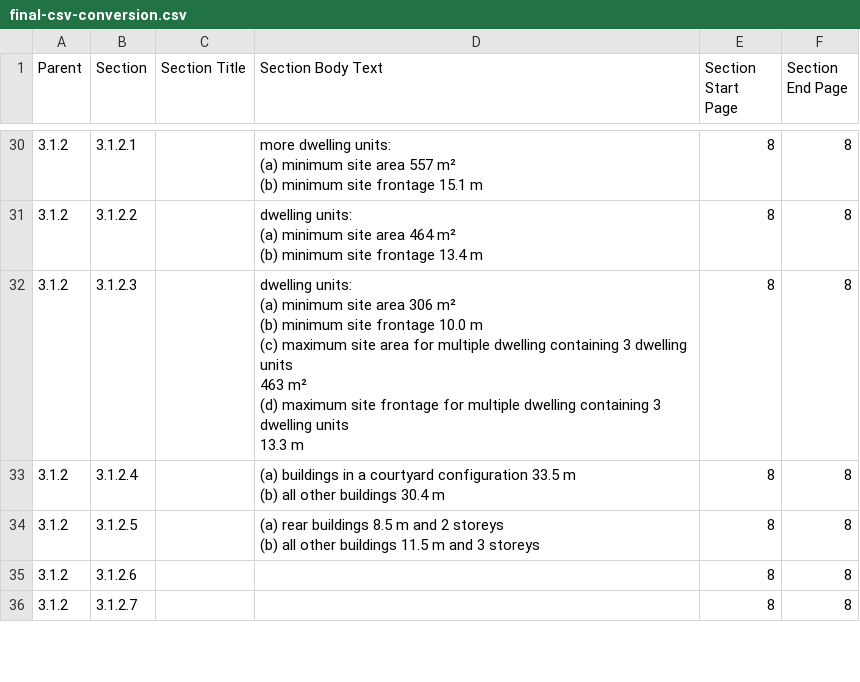
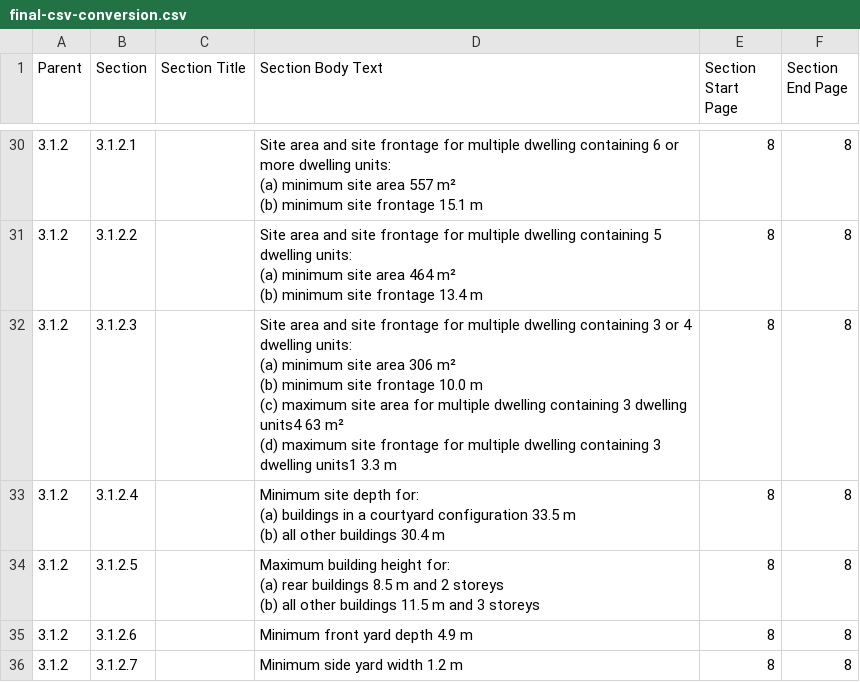
Before and after one commit to sgill994/pdf-to-csv, a CSV file: final-csv-conversion.csv, drawn as a sheet; only a part is shown, gaps mark what is left out; ↵ is a line break in a cell; the diff covers the shown part only; the diff names each change by its address in the sheet, - before the commit and + after, or states it on an @@ line.

Commit message:
Fixed issues with extracting section end pages

```diff
--- a/final-csv-conversion.csv
+++ b/final-csv-conversion.csv
-D30 (Section Body Text): more dwelling…
+D30 (Section Body Text): Site area and site frontage for multiple dwelling containing 6 or ↵ more dwelling…
-D31 (Section Body Text): dwelling units:…
+D31 (Section Body Text): Site area and site frontage for multiple dwelling containing 5 ↵ dwelling units:…
-D32 (Section Body Text): dwelling units: ↵ (a) minimum site area 306 m² ↵ (b) minimum site frontage 10.0 m ↵ (c) maximum site area for multiple dwelling containing 3 dwelling ↵ units ↵ 463 m² ↵ (d) maximum site frontage for multiple dwelling containing 3 ↵ dwelling units ↵ 13.3 m
+D32 (Section Body Text): Site area and site frontage for multiple dwelling containing 3 or 4 ↵ dwelling units: ↵ (a) minimum site area 306 m² ↵ (b) minimum site frontage 10.0 m ↵ (c) maximum site area for multiple dwelling containing 3 dwelling ↵ units4 63 m² ↵ (d) maximum site frontage for multiple dwelling containing 3 ↵ dwelling units1 3.3 m
-D33 (Section Body Text): (a) buildings…
+D33 (Section Body Text): Minimum site depth for: ↵ (a) buildings…
-D34 (Section Body Text): (a) rear…
+D34 (Section Body Text): Maximum building height for: ↵ (a) rear…
-D35 (Section Body Text): (empty)
+D35 (Section Body Text): Minimum front yard depth 4.9 m
-D36 (Section Body Text): (empty)
+D36 (Section Body Text): Minimum side yard width 1.2 m
```
Also changed, not shown: 71 edited cells elsewhere in this file, 3 other files.
